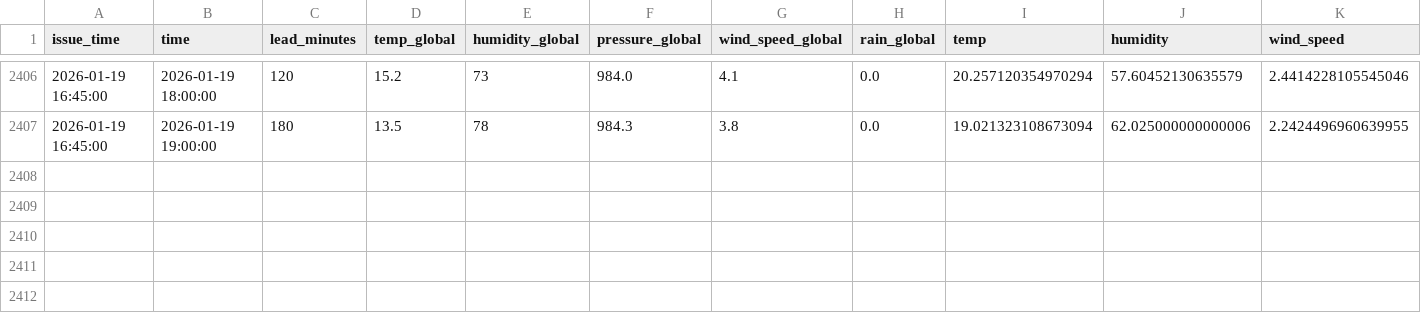
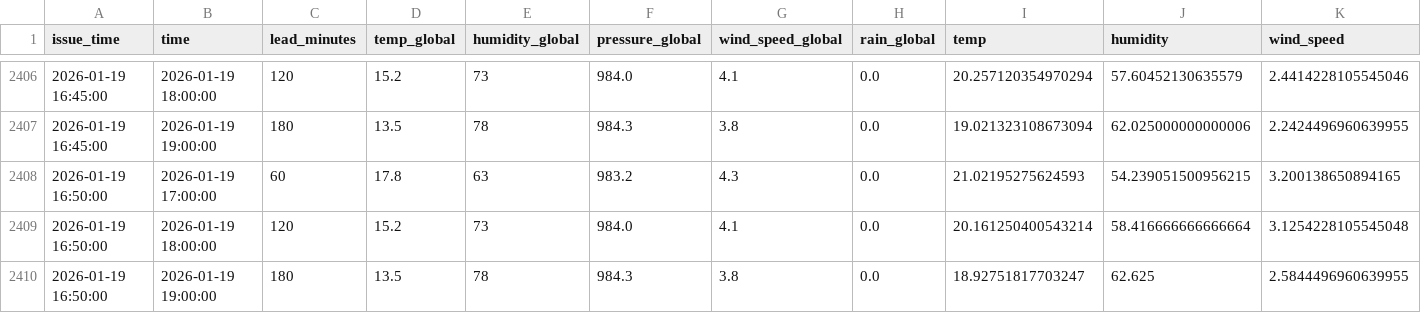
Before and after one commit to Sejal-08/RoparNowcast, a CSV file: RoparNowcast/data/forecast_history.csv, drawn as a sheet; only a part is shown, gaps mark what is left out; rows hold the shown columns only; the diff names each change by its address in the sheet, - before the commit and + after, or states it on an @@ line.

```diff
--- a/RoparNowcast/data/forecast_history.csv
+++ b/RoparNowcast/data/forecast_history.csv
+row 2408: 2026-01-19 16:50:00 | 2026-01-19 17:00:00 | 60 | 17.8 | 63 | 983.2 | 4.3 | 0.0 | 21.02195275624593 | 54.239051500956215 | 3.200138650894165
+row 2409: 2026-01-19 16:50:00 | 2026-01-19 18:00:00 | 120 | 15.2 | 73 | 984.0 | 4.1 | 0.0 | 20.161250400543214 | 58.416666666666664 | 3.1254228105545048
+row 2410: 2026-01-19 16:50:00 | 2026-01-19 19:00:00 | 180 | 13.5 | 78 | 984.3 | 3.8 | 0.0 | 18.92751817703247 | 62.625 | 2.5844496960639955
```
Also changed, not shown: RoparNowcast/data/nowcast_latest.csv, RoparNowcast/data/training_log.csv.
